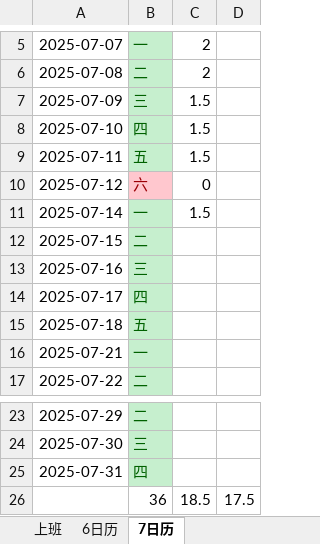
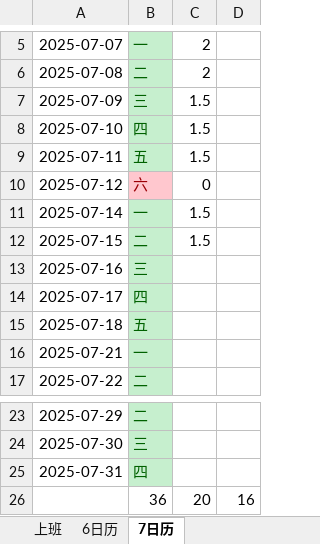
Before and after one commit to dp-dhl/test, an Excel workbook: 个人计算小表.xlsx, sheet 7日历, drawn as a sheet; only a part is shown, gaps mark what is left out; values as stored, in another font and other column widths than the file's, no borders; removed rows and columns are numbered as before the commit, all else as after; the diff names each change by its address in the sheet, - before the commit and + after, or states it on an @@ line.

```diff
--- a/个人计算小表.xlsx (sheet 7日历)
+++ b/个人计算小表.xlsx (sheet 7日历)
-C12: (empty)
+C12: 1.5
-row 26:  | 36 | 18.5 | 17.5
+row 26:  | 36 | 20 | 16
```
Also changed, not shown: 1 other file.
